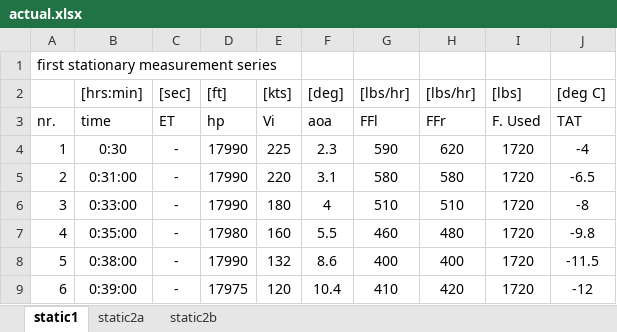
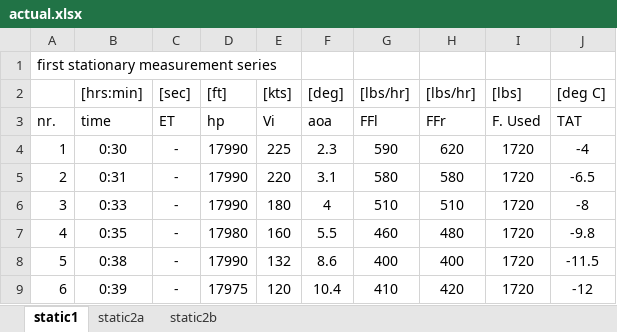
Before and after one commit to dannywhuang/SVV_FD_sim, an Excel workbook: staticData/actual.xlsx, sheet static1, drawn as a sheet; values as stored, in another font and other column widths than the file's, no borders; conditional formats not drawn; the diff names each change by its address in the sheet, - before the commit and + after, or states it on an @@ line.

```diff
--- a/staticData/actual.xlsx (sheet static1)
+++ b/staticData/actual.xlsx (sheet static1)
-B5 ([hrs:min]): 0:31:00
+B5 ([hrs:min]): 0:31
-B6 ([hrs:min]): 0:33:00
+B6 ([hrs:min]): 0:33
-B7 ([hrs:min]): 0:35:00
+B7 ([hrs:min]): 0:35
-B8 ([hrs:min]): 0:38:00
+B8 ([hrs:min]): 0:38
-B9 ([hrs:min]): 0:39:00
+B9 ([hrs:min]): 0:39
```
Also changed, not shown: 1 other file.
